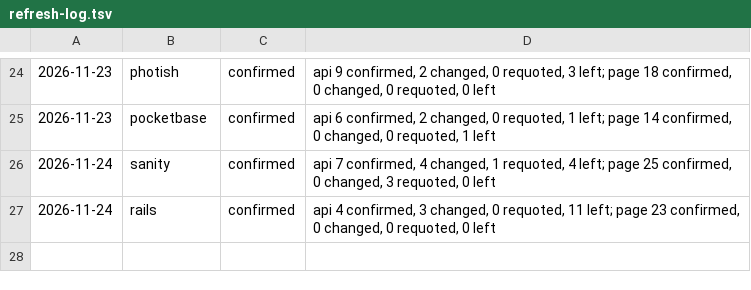
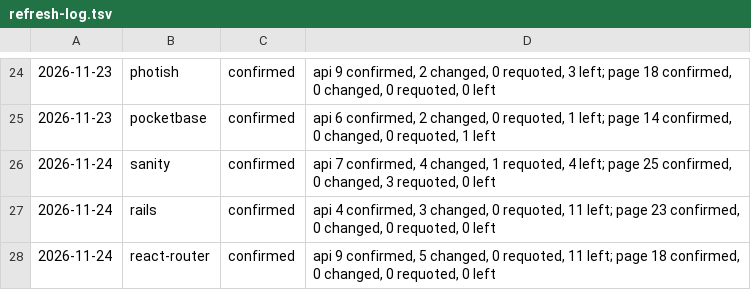
Before and after one commit to fortrabbit/findsoftware, a TSV file: research/refresh-log.tsv, drawn as a sheet; only a part is shown, gaps mark what is left out.

```diff
--- a/research/refresh-log.tsv
+++ b/research/refresh-log.tsv
@@ -27 +27,2 @@
 2026-11-24	rails	confirmed	api 4 confirmed, 3 changed, 0 requoted, 11 left; page 23 confirmed, 0 changed, 0 requoted, 0 left
+2026-11-24	react-router	confirmed	api 9 confirmed, 5 changed, 0 requoted, 11 left; page 18 confirmed, 0 changed, 0 requoted, 0 left
```
Also changed, not shown: 1 other file.
